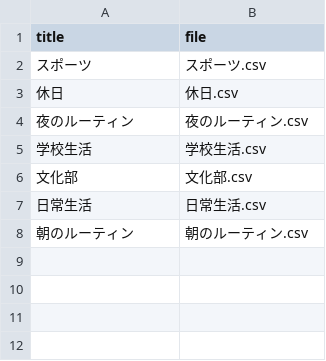
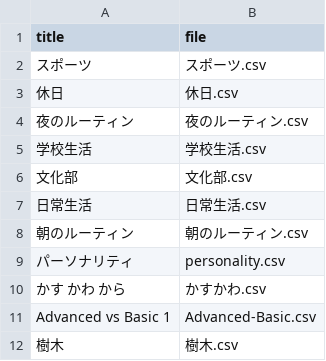
Before and after one commit to k2poo/word-app, a CSV file: lists2/index.csv, drawn as a sheet; the diff names each change by its address in the sheet, - before the commit and + after, or states it on an @@ line.

Commit message:
Update index.csv

```diff
--- a/lists2/index.csv
+++ b/lists2/index.csv
+row 9: パーソナリティ | personality.csv
+row 10: かす かわ から | かすかわ.csv
+row 11: Advanced vs Basic 1 | Advanced-Basic.csv
+row 12: 樹木 | 樹木.csv
```
